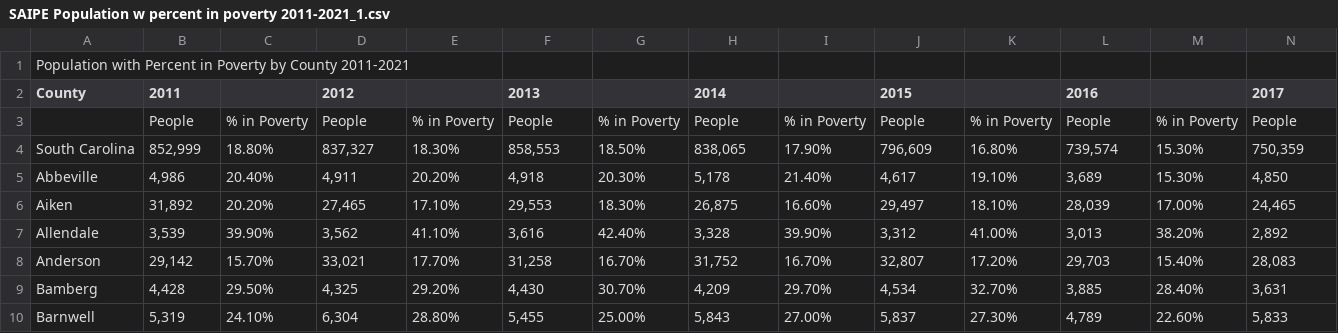
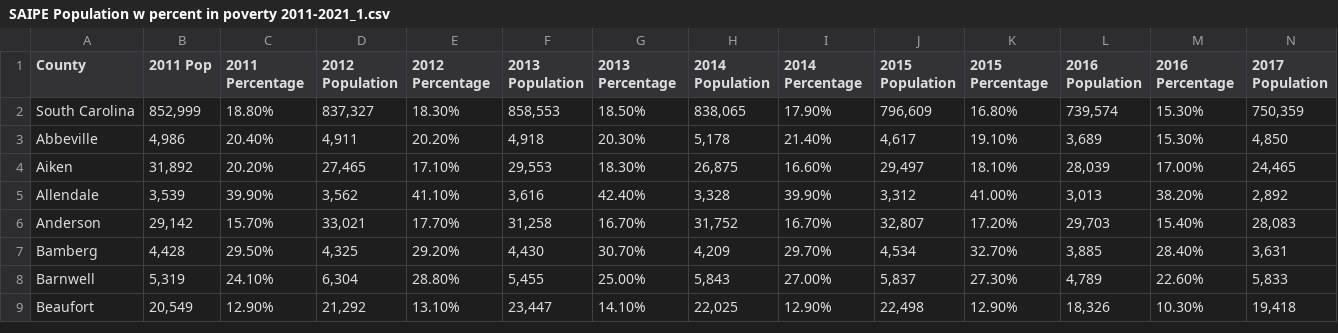
Before and after one commit to LawrenJ/LawrenJ, a CSV file: Project_1/Data/SAIPE Population w percent in poverty 2011-2021_1.csv, drawn as a sheet; only a part is shown; the shorter side is filled out with more unchanged rows; removed rows and columns are numbered as before the commit, all else as after; rows hold the shown columns only; the diff covers the shown part only; the diff names each change by its address in the sheet, - before the commit and + after, or states it on an @@ line.

```diff
--- a/Project_1/Data/SAIPE Population w percent in poverty 2011-2021_1.csv
+++ b/Project_1/Data/SAIPE Population w percent in poverty 2011-2021_1.csv
-row 1: Population with Percent in Poverty by County 2011-2021
-B1: 2011
+B1: 2011 Pop
-C1: (empty)
+C1: 2011 Percentage
-D1: 2012
+D1: 2012 Population
-E1: (empty)
+E1: 2012 Percentage
-F1: 2013
+F1: 2013 Population
-G1: (empty)
+G1: 2013 Percentage
-H1: 2014
+H1: 2014 Population
-I1: (empty)
+I1: 2014 Percentage
-J1: 2015
+J1: 2015 Population
-K1: (empty)
+K1: 2015 Percentage
-L1: 2016
+L1: 2016 Population
-M1: (empty)
+M1: 2016 Percentage
-N1: 2017
+N1: 2017 Population
-row 3:  | People | % in Poverty | People | % in Poverty | People | % in Poverty | People | % in Poverty | People | % in Poverty | People | % in Poverty | People
```
Also changed, not shown: 9 edited cells elsewhere in this file, Project_1/Data/Per capita personal income by county US Dept of Commerce 2011-2021.csv, Project_1/Data/SC_County_Laborforce.csv, 2 other files.
